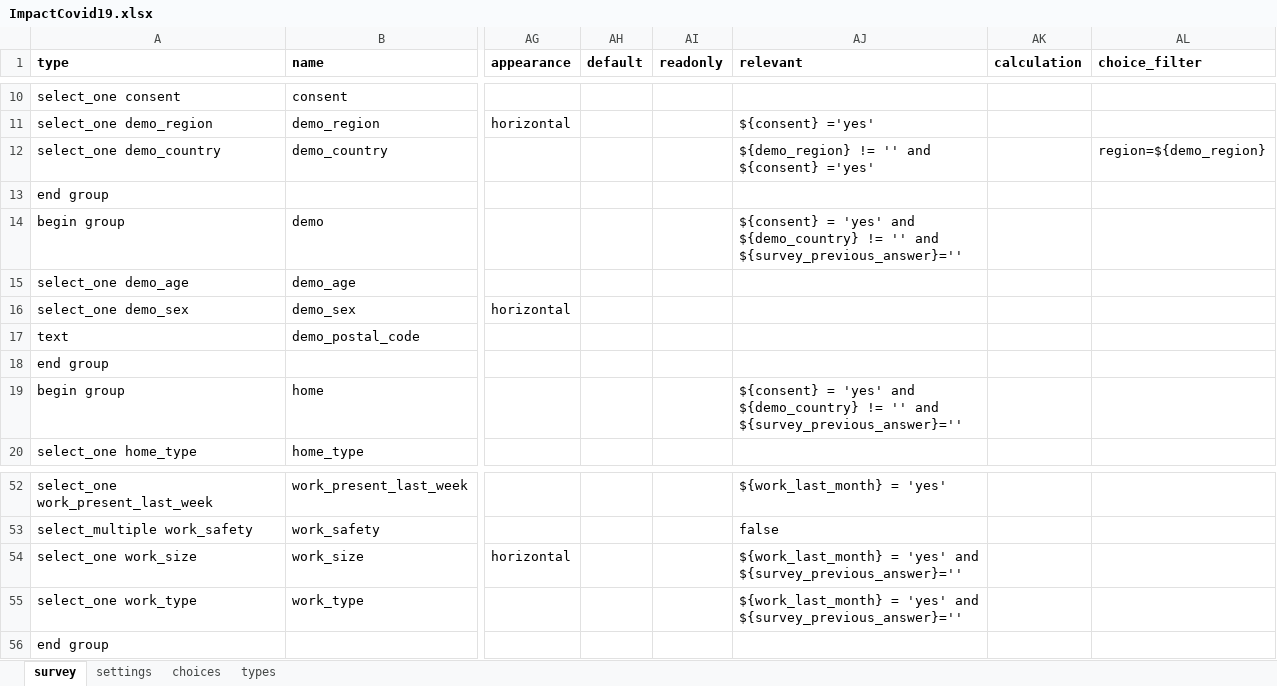
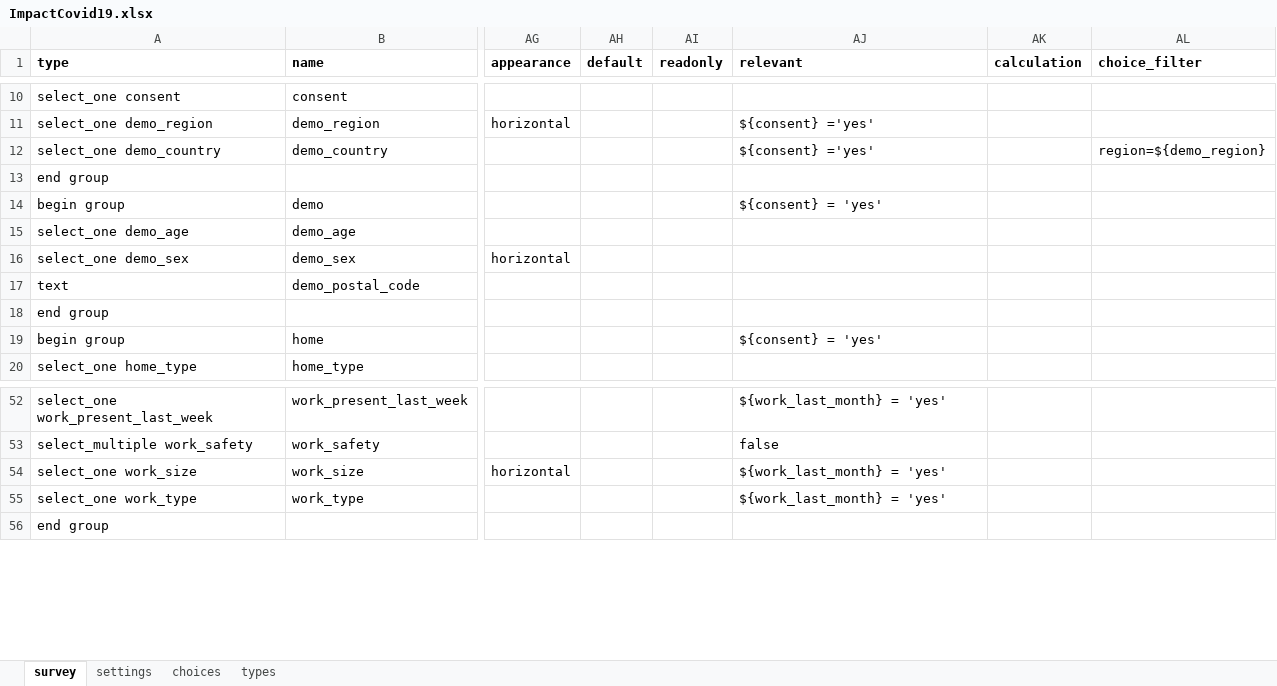
Before and after one commit to mcroomp/surveytool, an Excel workbook: data/ImpactCovid19.xlsx, sheet survey, drawn as a sheet; only a part is shown, gaps mark what is left out; values as stored, in another font and other column widths than the file's, no borders; conditional formats and table styles not drawn; the diff names each change by its address in the sheet, - before the commit and + after, or states it on an @@ line.

```diff
--- a/data/ImpactCovid19.xlsx (sheet survey)
+++ b/data/ImpactCovid19.xlsx (sheet survey)
-AJ12 (relevant): ${demo_region} != '' and ${consent} ='yes'
+AJ12 (relevant): ${consent} ='yes'
-AJ14 (relevant): …= 'yes' and ${demo_country} != '' and ${survey_previous_answer}=''
+AJ14 (relevant): …= 'yes'
-AJ19 (relevant): …= 'yes' and ${demo_country} != '' and ${survey_previous_answer}=''
+AJ19 (relevant): …= 'yes'
-AJ54:AJ55 (relevant): ${work_last_month} = 'yes' and ${survey_previous_answer}=''
+AJ54:AJ55 (relevant): ${work_last_month} = 'yes'
```
Also changed, not shown: 1 other file.
